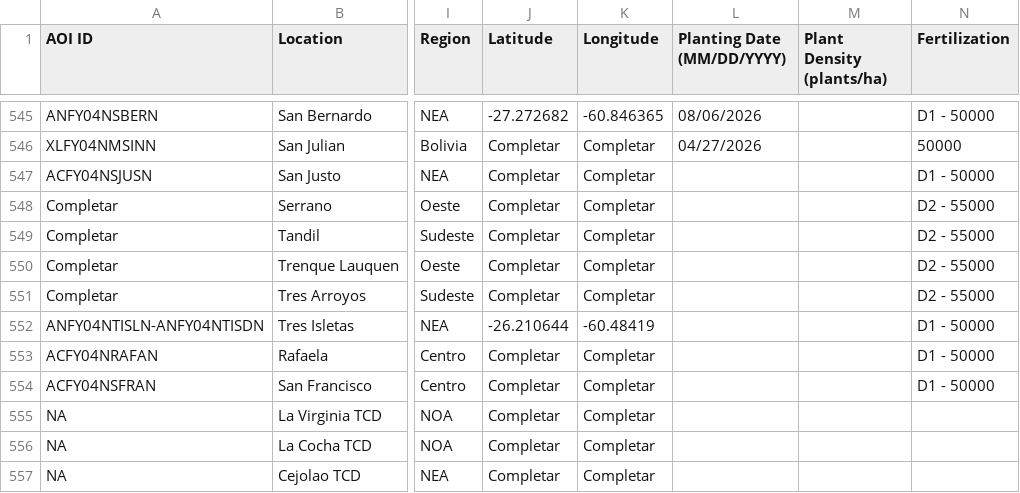
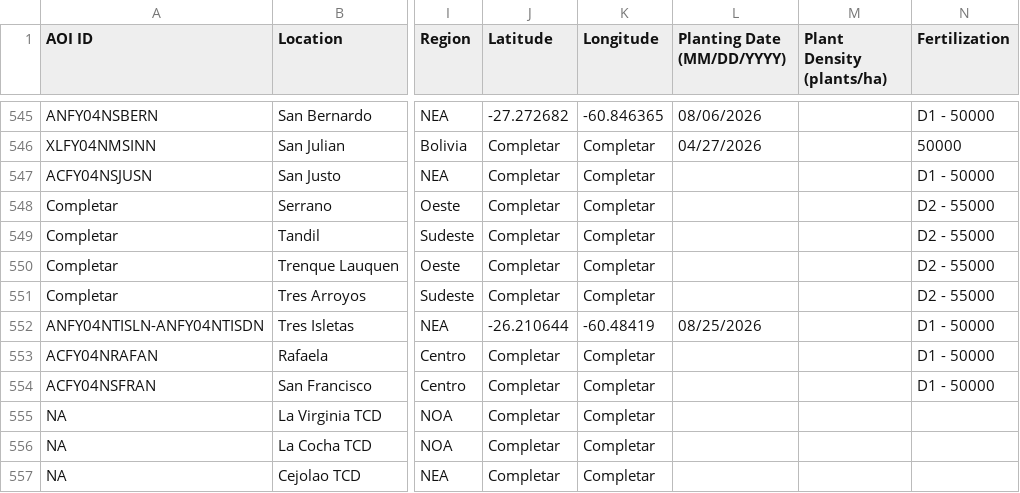
Before and after one commit to LAAR-TESTING-AR/field-trial-map, a CSV file: Sitios.csv, drawn as a sheet; only a part is shown, gaps mark what is left out; the diff names each change by its address in the sheet, - before the commit and + after, or states it on an @@ line.

Commit message:
Actualizacion automatica de Sitios.csv desde SharePoint

```diff
--- a/Sitios.csv
+++ b/Sitios.csv
-L552 (Planting Date (MM/DD/YYYY)): (empty)
+L552 (Planting Date (MM/DD/YYYY)): 08/25/2026
```
